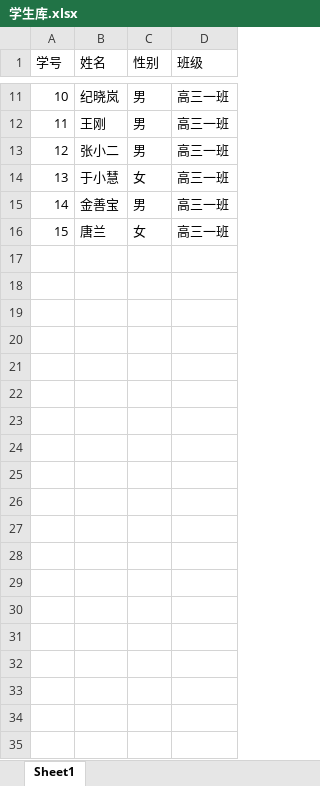
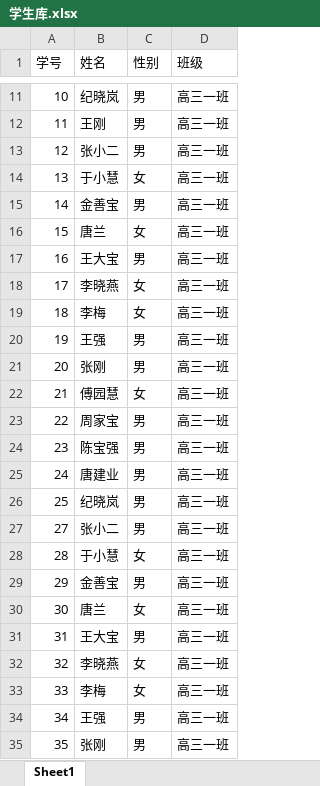
Before and after one commit to r53127/MyScan, an Excel workbook: data/学生库.xlsx, sheet Sheet1, drawn as a sheet; only a part is shown, gaps mark what is left out; values as stored, in another font and other column widths than the file's, no borders; the diff covers the shown part only; the diff names each change by its address in the sheet, - before the commit and + after, or states it on an @@ line.

```diff
--- a/data/学生库.xlsx (sheet Sheet1)
+++ b/data/学生库.xlsx (sheet Sheet1)
+row 17: 16 | 王大宝 | 男 | 高三一班
+row 18: 17 | 李晓燕 | 女 | 高三一班
+row 19: 18 | 李梅 | 女 | 高三一班
+row 20: 19 | 王强 | 男 | 高三一班
+row 21: 20 | 张刚 | 男 | 高三一班
+row 22: 21 | 傅园慧 | 女 | 高三一班
+row 23: 22 | 周家宝 | 男 | 高三一班
+row 24: 23 | 陈宝强 | 男 | 高三一班
+row 25: 24 | 唐建业 | 男 | 高三一班
+row 26: 25 | 纪晓岚 | 男 | 高三一班
+row 27: 27 | 张小二 | 男 | 高三一班
+row 28: 28 | 于小慧 | 女 | 高三一班
+row 29: 29 | 金善宝 | 男 | 高三一班
+row 30: 30 | 唐兰 | 女 | 高三一班
+row 31: 31 | 王大宝 | 男 | 高三一班
+row 32: 32 | 李晓燕 | 女 | 高三一班
+row 33: 33 | 李梅 | 女 | 高三一班
+row 34: 34 | 王强 | 男 | 高三一班
+row 35: 35 | 张刚 | 男 | 高三一班
```
Also changed, not shown: 14 added rows elsewhere in this sheet, data/成绩库.xlsx, 9 other files.
